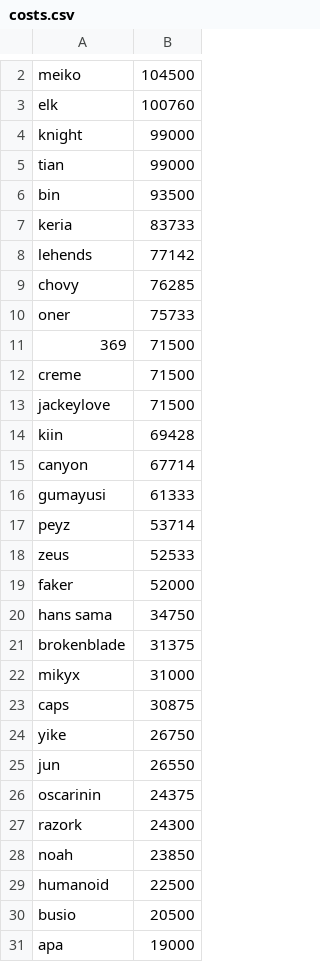
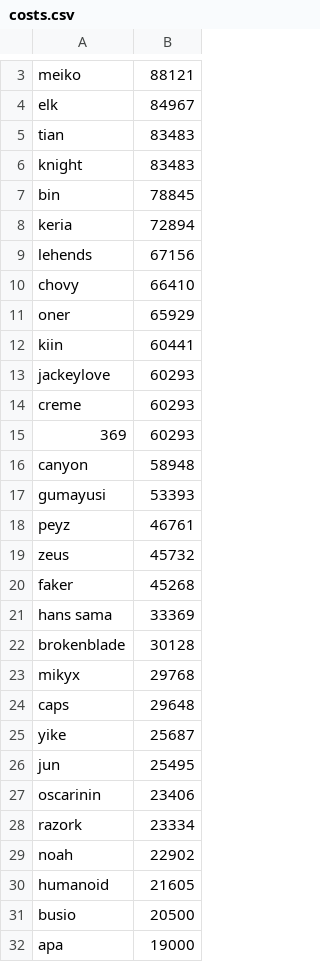
Before and after one commit to billy-yoyo/league-fantasy, a CSV file: costs.csv, drawn as a sheet; only a part is shown, gaps mark what is left out; removed rows and columns are numbered as before the commit, all else as after; the diff covers the shown part only; the diff names each change by its address in the sheet, - before the commit and + after, or states it on an @@ line.

Commit message:
update costs to reduce curve

```diff
--- a/costs.csv
+++ b/costs.csv
-B3: 104500
+B3: 88121
-B4: 100760
+B4: 84967
-row 4: knight | 99000
-B5: 99000
+B5: 83483
+row 6: knight | 83483
-B7: 93500
+B7: 78845
-B8: 83733
+B8: 72894
-B9: 77142
+B9: 67156
-B10: 76285
+B10: 66410
-B11: 75733
+B11: 65929
-row 11: 369 | 71500
-row 12: creme | 71500
-row 13: jackeylove | 71500
-B12: 69428
+B12: 60441
+row 13: jackeylove | 60293
+row 14: creme | 60293
+row 15: 369 | 60293
-B16: 67714
+B16: 58948
-B17: 61333
+B17: 53393
-B18: 53714
+B18: 46761
-B19: 52533
+B19: 45732
-B20: 52000
+B20: 45268
-B21: 34750
+B21: 33369
-B22: 31375
+B22: 30128
-B23: 31000
+B23: 29768
-B24: 30875
+B24: 29648
-B25: 26750
+B25: 25687
-B26: 26550
+B26: 25495
-B27: 24375
+B27: 23406
-B28: 24300
+B28: 23334
-B29: 23850
+B29: 22902
-B30: 22500
+B30: 21605
```
Also changed, not shown: 1 added row, 1 removed row, 14 moved rows and 1 edited cell elsewhere in this file.
